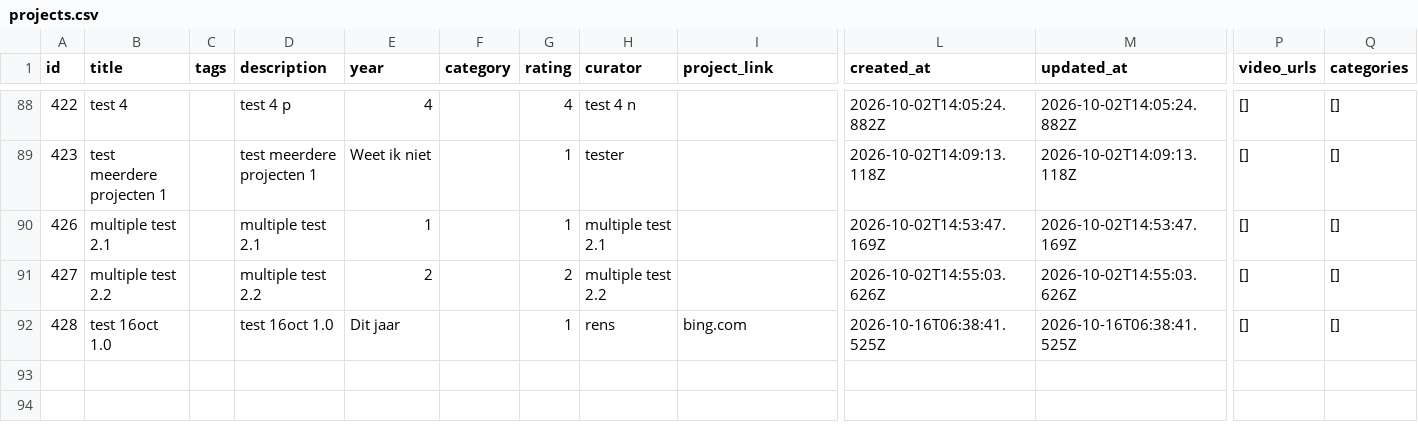
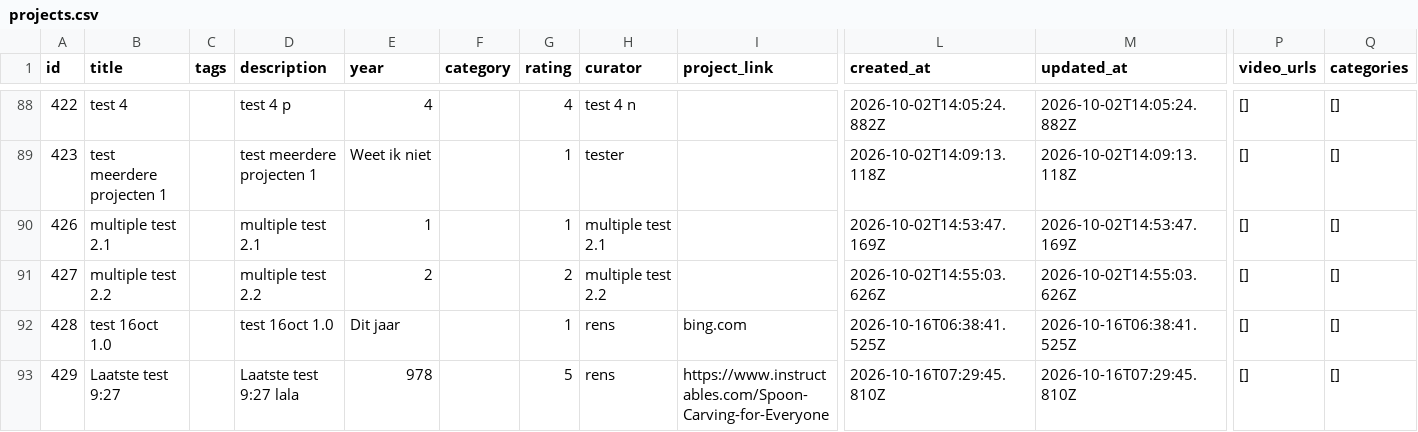
Before and after one commit to renshi2/DEF-4-NEMO, a CSV file: data/projects.csv, drawn as a sheet; only a part is shown, gaps mark what is left out; rows hold the shown columns only; the diff names each change by its address in the sheet, - before the commit and + after, or states it on an @@ line.

Commit message:
Add project 429: Laatste test 9:27

```diff
--- a/data/projects.csv
+++ b/data/projects.csv
+row 93: 429 | Laatste test 9:27 |  | Laatste test 9:27 lala | 978 |  | 5 | rens | https://www.instructables.com/Spoon-Carving-for-Everyone | 2026-10-16T07:29:45.810Z | 2026-10-16T07:29:45.810Z | [] | []
```
